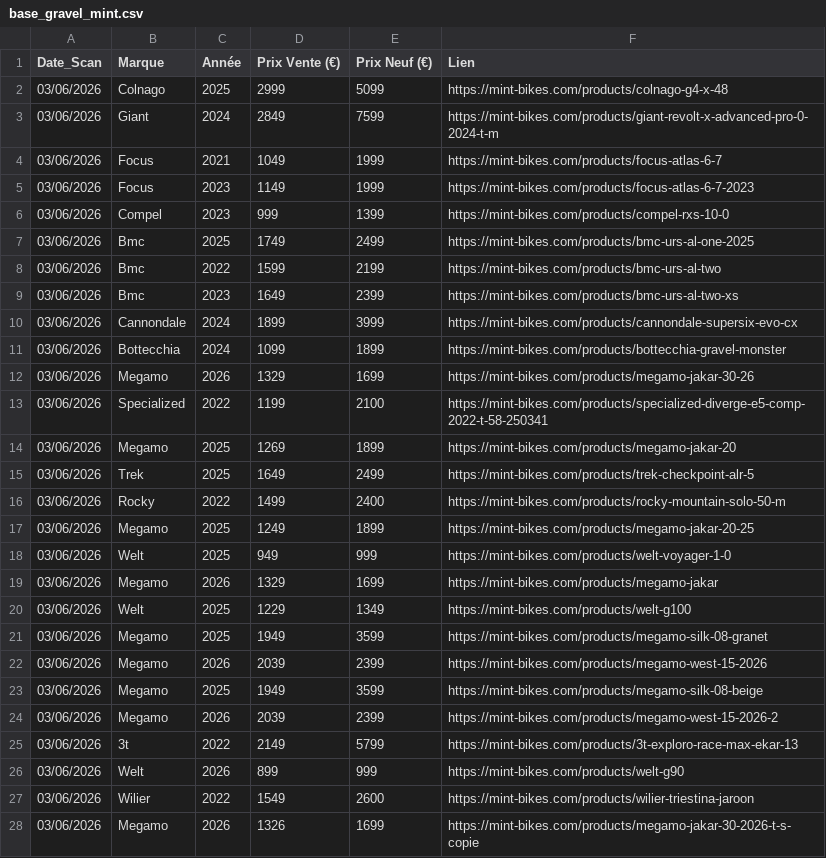
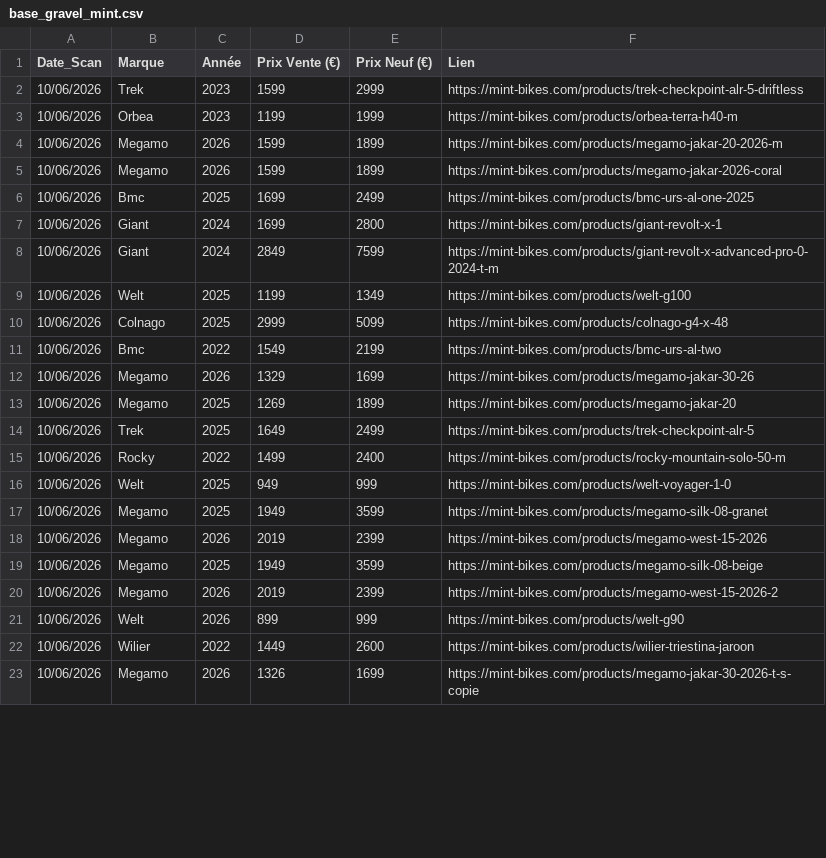
Before and after one commit to ebikereborn13/Scrapper-prix-velo-occasion, a CSV file: base_gravel_mint.csv, drawn as a sheet; only a part is shown; the diff covers the shown part only.

Commit message:
Update Mint Gravel 10/06 21:00

```diff
--- a/base_gravel_mint.csv
+++ b/base_gravel_mint.csv
@@ -1,28 +1,23 @@
 Date_Scan,Marque,Année,Prix Vente (€),Prix Neuf (€),Lien
-03/06/2026,Colnago,2025,2999,5099,https://mint-bikes.com/products/colnago-g4-x-48
-03/06/2026,Giant,2024,2849,7599,https://mint-bikes.com/products/giant-revolt-x-advanced-pro-0-2024-t-m
-03/06/2026,Focus,2021,1049,1999,https://mint-bikes.com/products/focus-atlas-6-7
-03/06/2026,Focus,2023,1149,1999,https://mint-bikes.com/products/focus-atlas-6-7-2023
-03/06/2026,Compel,2023,999,1399,https://mint-bikes.com/products/compel-rxs-10-0
-03/06/2026,Bmc,2025,1749,2499,https://mint-bikes.com/products/bmc-urs-al-one-2025
-03/06/2026,Bmc,2022,1599,2199,https://mint-bikes.com/products/bmc-urs-al-two
-03/06/2026,Bmc,2023,1649,2399,https://mint-bikes.com/products/bmc-urs-al-two-xs
-03/06/2026,Cannondale,2024,1899,3999,https://mint-bikes.com/products/cannondale-supersix-evo-cx
-03/06/2026,Bottecchia,2024,1099,1899,https://mint-bikes.com/products/bottecchia-gravel-monster
-03/06/2026,Megamo,2026,1329,1699,https://mint-bikes.com/products/megamo-jakar-30-26
-03/06/2026,Specialized,2022,1199,2100,https://mint-bikes.com/products/specialized-diverge-e5-comp-2022-t-58-250341
-03/06/2026,Megamo,2025,1269,1899,https://mint-bikes.com/products/megamo-jakar-20
-03/06/2026,Trek,2025,1649,2499,https://mint-bikes.com/products/trek-checkpoint-alr-5
-03/06/2026,Rocky,2022,1499,2400,https://mint-bikes.com/products/rocky-mountain-solo-50-m
-03/06/2026,Megamo,2025,1249,1899,https://mint-bikes.com/products/megamo-jakar-20-25
-03/06/2026,Welt,2025,949,999,https://mint-bikes.com/products/welt-voyager-1-0
-03/06/2026,Megamo,2026,1329,1699,https://mint-bikes.com/products/megamo-jakar
-03/06/2026,Welt,2025,1229,1349,https://mint-bikes.com/products/welt-g100
-03/06/2026,Megamo,2025,1949,3599,https://mint-bikes.com/products/megamo-silk-08-granet
-03/06/2026,Megamo,2026,2039,2399,https://mint-bikes.com/products/megamo-west-15-2026
-03/06/2026,Megamo,2025,1949,3599,https://mint-bikes.com/products/megamo-silk-08-beige
-03/06/2026,Megamo,2026,2039,2399,https://mint-bikes.com/products/megamo-west-15-2026-2
-03/06/2026,3t,2022,2149,5799,https://mint-bikes.com/products/3t-exploro-race-max-ekar-13
-03/06/2026,Welt,2026,899,999,https://mint-bikes.com/products/welt-g90
-03/06/2026,Wilier,2022,1549,2600,https://mint-bikes.com/products/wilier-triestina-jaroon
-03/06/2026,Megamo,2026,1326,1699,https://mint-bikes.com/products/megamo-jakar-30-2026-t-s-copie
+10/06/2026,Trek,2023,1599,2999,https://mint-bikes.com/products/trek-checkpoint-alr-5-driftless
+10/06/2026,Orbea,2023,1199,1999,https://mint-bikes.com/products/orbea-terra-h40-m
+10/06/2026,Megamo,2026,1599,1899,https://mint-bikes.com/products/megamo-jakar-20-2026-m
+10/06/2026,Megamo,2026,1599,1899,https://mint-bikes.com/products/megamo-jakar-2026-coral
+10/06/2026,Bmc,2025,1699,2499,https://mint-bikes.com/products/bmc-urs-al-one-2025
+10/06/2026,Giant,2024,1699,2800,https://mint-bikes.com/products/giant-revolt-x-1
+10/06/2026,Giant,2024,2849,7599,https://mint-bikes.com/products/giant-revolt-x-advanced-pro-0-2024-t-m
+10/06/2026,Welt,2025,1199,1349,https://mint-bikes.com/products/welt-g100
+10/06/2026,Colnago,2025,2999,5099,https://mint-bikes.com/products/colnago-g4-x-48
+10/06/2026,Bmc,2022,1549,2199,https://mint-bikes.com/products/bmc-urs-al-two
+10/06/2026,Megamo,2026,1329,1699,https://mint-bikes.com/products/megamo-jakar-30-26
+10/06/2026,Megamo,2025,1269,1899,https://mint-bikes.com/products/megamo-jakar-20
+10/06/2026,Trek,2025,1649,2499,https://mint-bikes.com/products/trek-checkpoint-alr-5
+10/06/2026,Rocky,2022,1499,2400,https://mint-bikes.com/products/rocky-mountain-solo-50-m
+10/06/2026,Welt,2025,949,999,https://mint-bikes.com/products/welt-voyager-1-0
+10/06/2026,Megamo,2025,1949,3599,https://mint-bikes.com/products/megamo-silk-08-granet
+10/06/2026,Megamo,2026,2019,2399,https://mint-bikes.com/products/megamo-west-15-2026
+10/06/2026,Megamo,2025,1949,3599,https://mint-bikes.com/products/megamo-silk-08-beige
+10/06/2026,Megamo,2026,2019,2399,https://mint-bikes.com/products/megamo-west-15-2026-2
+10/06/2026,Welt,2026,899,999,https://mint-bikes.com/products/welt-g90
+10/06/2026,Wilier,2022,1449,2600,https://mint-bikes.com/products/wilier-triestina-jaroon
+10/06/2026,Megamo,2026,1326,1699,https://mint-bikes.com/products/megamo-jakar-30-2026-t-s-copie
```
Also changed, not shown: 3 added rows, 2 removed rows and 15 edited cells elsewhere in this file.
